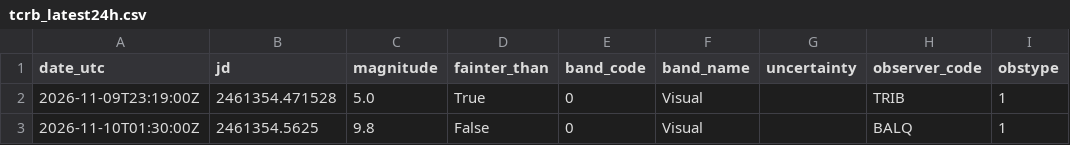
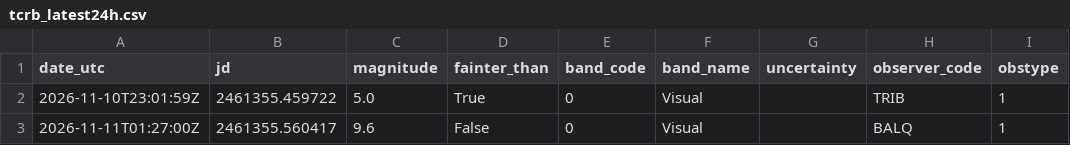
Before and after one commit to thg4web/vso, a CSV file: static/exports/tcrb_latest24h.csv, drawn as a sheet.

Commit message:
Data refresh: 2026-11-11T04:13:01Z

```diff
--- a/static/exports/tcrb_latest24h.csv
+++ b/static/exports/tcrb_latest24h.csv
@@ -1,3 +1,3 @@
 date_utc,jd,magnitude,fainter_than,band_code,band_name,uncertainty,observer_code,obstype
-2026-11-09T23:19:00Z,2461354.471528,5.0,True,0,Visual,,TRIB,1
-2026-11-10T01:30:00Z,2461354.5625,9.8,False,0,Visual,,BALQ,1
+2026-11-10T23:01:59Z,2461355.459722,5.0,True,0,Visual,,TRIB,1
+2026-11-11T01:27:00Z,2461355.560417,9.6,False,0,Visual,,BALQ,1
```
Also changed, not shown: 2 other files.
